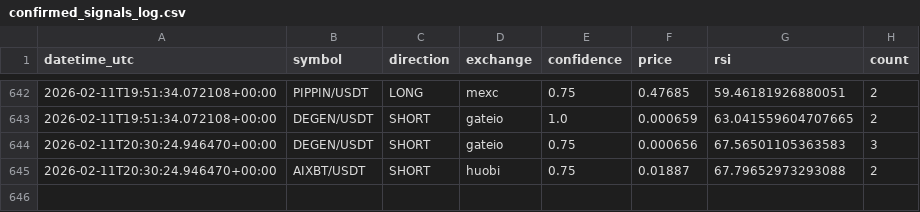
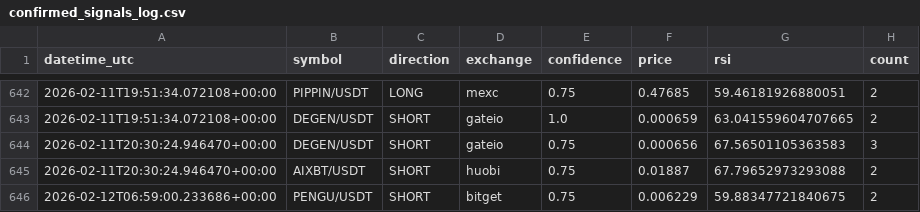
Before and after one commit to anilrajtiwari/Oct1, a CSV file: confirmed_signals_log.csv, drawn as a sheet; only a part is shown, gaps mark what is left out; the diff names each change by its address in the sheet, - before the commit and + after, or states it on an @@ line.

Commit message:
Add confirmed signal: PENGU/USDT SHORT

```diff
--- a/confirmed_signals_log.csv
+++ b/confirmed_signals_log.csv
+row 646: 2026-02-12T06:59:00.233686+00:00 | PENGU/USDT | SHORT | bitget | 0.75 | 0.006229 | 59.88347721840675 | 2
```
